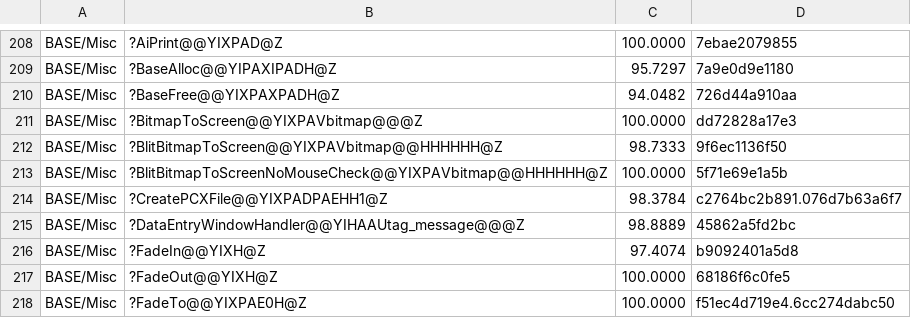
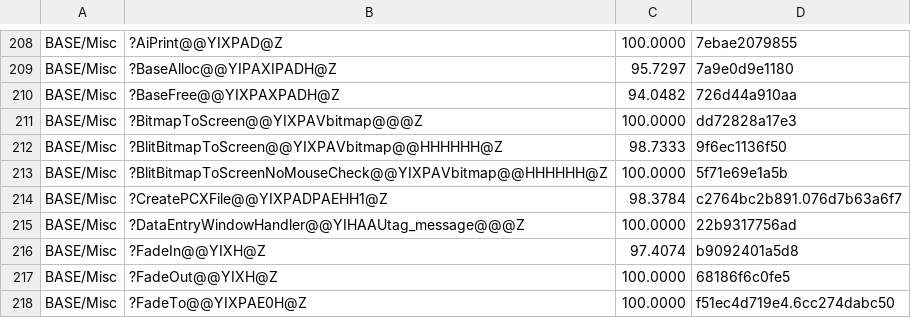
Before and after one commit to sushi-shi/homm2-decomp, a TSV file: config/match_baseline.tsv, drawn as a sheet; only a part is shown, gaps mark what is left out.

Commit message:
match: recover DataEntryWindowHandler exits

```diff
--- a/config/match_baseline.tsv
+++ b/config/match_baseline.tsv
@@ -214,3 +214,3 @@ BASE/Misc	?BlitBitmapToScreenNoMouseCheck@@YIXPAVbitmap@@HHHHHH@Z	100.0000	5f71e
 BASE/Misc	?CreatePCXFile@@YIXPADPAEHH1@Z	98.3784	c2764bc2b891.076d7b63a6f7
-BASE/Misc	?DataEntryWindowHandler@@YIHAAUtag_message@@@Z	98.8889	45862a5fd2bc
+BASE/Misc	?DataEntryWindowHandler@@YIHAAUtag_message@@@Z	100.0000	22b9317756ad
 BASE/Misc	?FadeIn@@YIXH@Z	97.4074	b9092401a5d8
```
Also changed, not shown: 2 other files.
